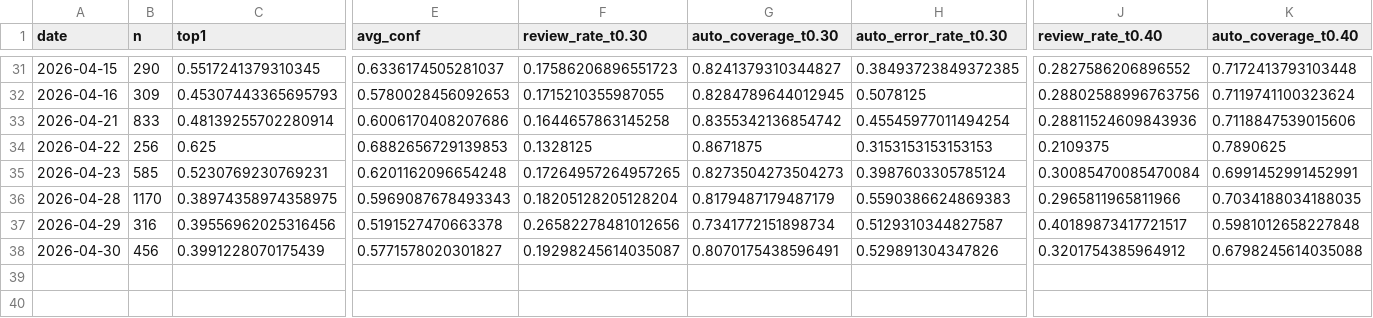
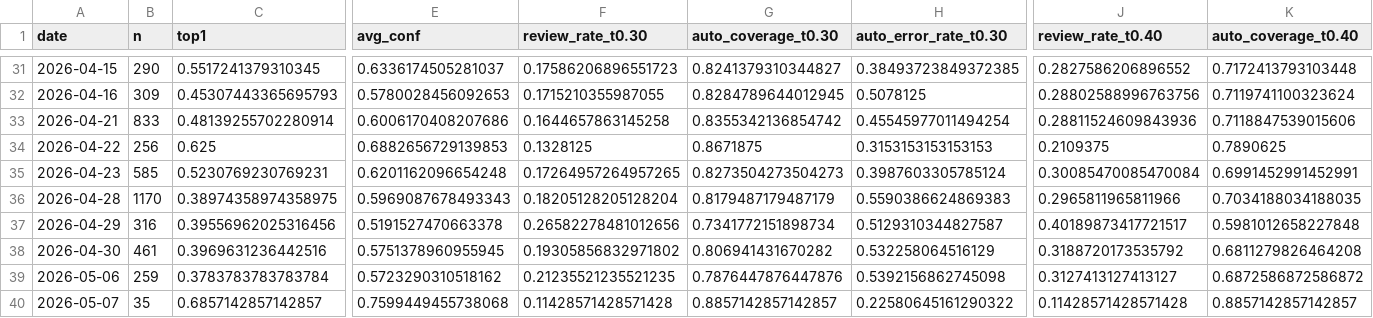
Before and after one commit to bubcass/ml-pq-headings, a CSV file: outputs/metrics_daily.csv, drawn as a sheet; only a part is shown, gaps mark what is left out; rows hold the shown columns only; the diff covers the shown part only; the diff names each change by its address in the sheet, - before the commit and + after, or states it on an @@ line.

Commit message:
Update daily PQ heading metrics (DistilBERT + DeBERTa 2026-05-08)

```diff
--- a/outputs/metrics_daily.csv
+++ b/outputs/metrics_daily.csv
-B38 (n): 456
+B38 (n): 461
-C38 (top1): 0.3991228070175439
+C38 (top1): 0.3969631236442516
-E38 (avg_conf): 0.5771578020301827
+E38 (avg_conf): 0.5751378960955945
-F38 (review_rate_t0.30): 0.19298245614035087
+F38 (review_rate_t0.30): 0.19305856832971802
-G38 (auto_coverage_t0.30): 0.8070175438596491
+G38 (auto_coverage_t0.30): 0.806941431670282
-H38 (auto_error_rate_t0.30): 0.529891304347826
+H38 (auto_error_rate_t0.30): 0.532258064516129
-J38 (review_rate_t0.40): 0.3201754385964912
+J38 (review_rate_t0.40): 0.3188720173535792
-K38 (auto_coverage_t0.40): 0.6798245614035088
+K38 (auto_coverage_t0.40): 0.6811279826464208
+row 39: 2026-05-06 | 259 | 0.3783783783783784 | 0.5723290310518162 | 0.21235521235521235 | 0.7876447876447876 | 0.5392156862745098 | 0.3127413127413127 | 0.6872586872586872
+row 40: 2026-05-07 | 35 | 0.6857142857142857 | 0.7599449455738068 | 0.11428571428571428 | 0.8857142857142857 | 0.22580645161290322 | 0.11428571428571428 | 0.8857142857142857
```
Also changed, not shown: 19 edited cells elsewhere in this file, outputs/metrics_daily_distilbert.csv.
